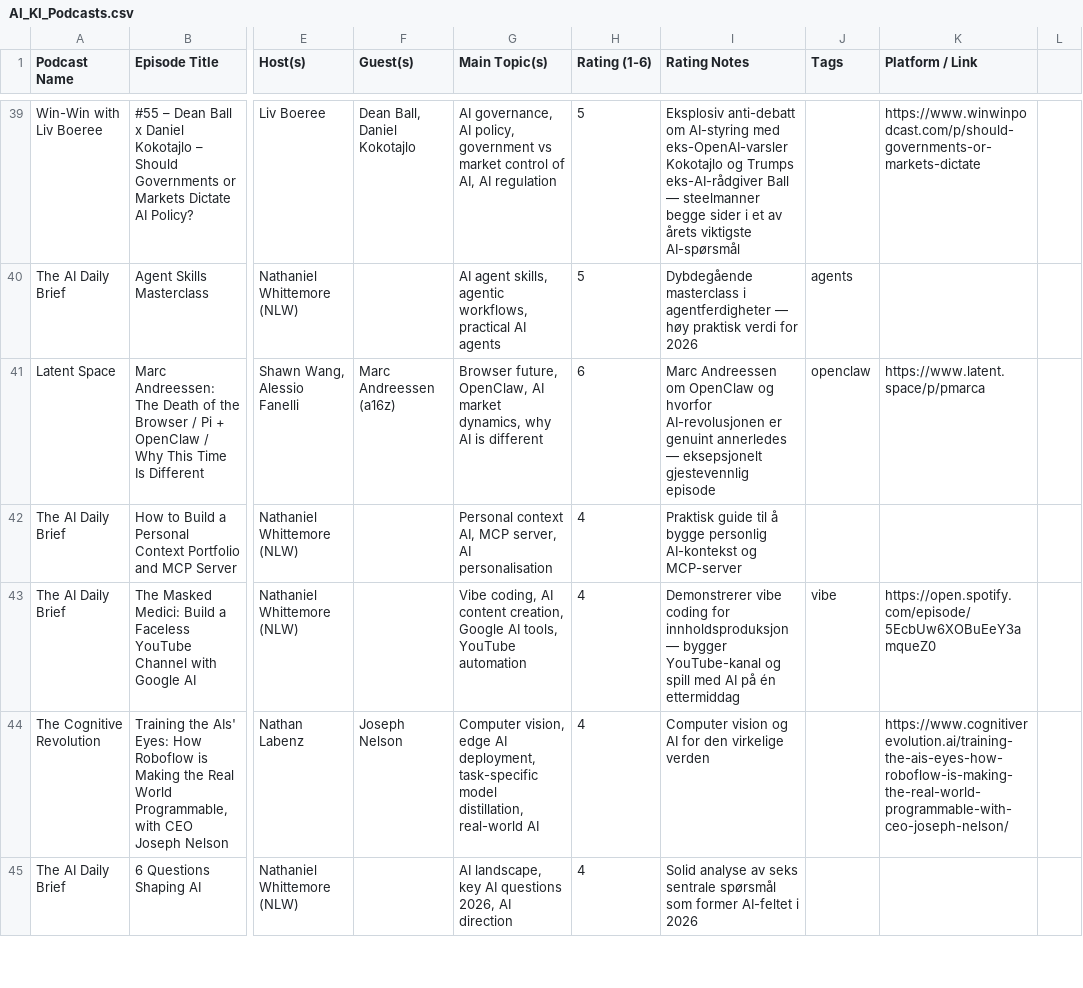
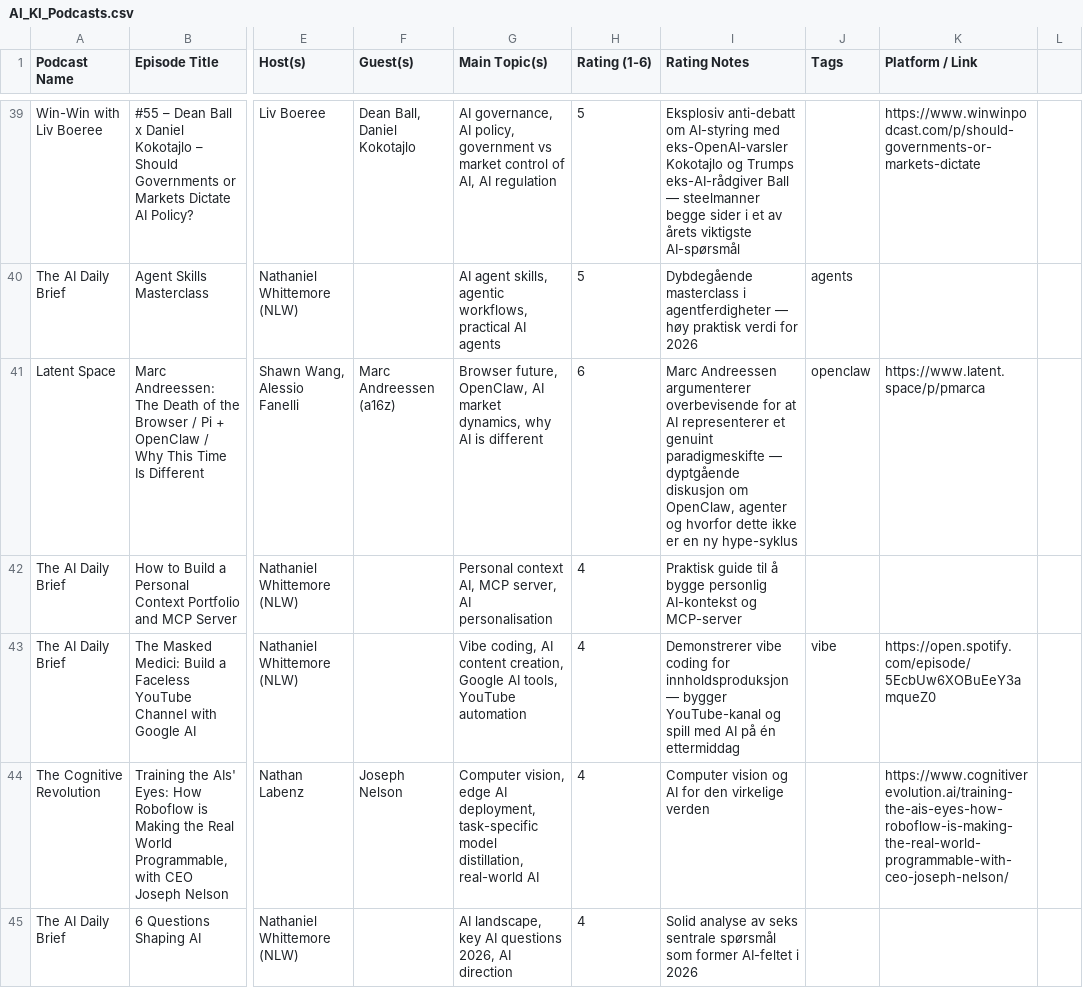
Before and after one commit to cathrinei/AIPodcastClaude, a CSV file: AI_KI_Podcasts.csv, drawn as a sheet; only a part is shown, gaps mark what is left out; the diff names each change by its address in the sheet, - before the commit and + after, or states it on an @@ line.

Commit message:
data: rett rating_notes for Marc Andreessen-episoden (Latent Space)

```diff
--- a/AI_KI_Podcasts.csv
+++ b/AI_KI_Podcasts.csv
-I41 (Rating Notes): Marc Andreessen om OpenClaw og hvorfor AI-revolusjonen er genuint annerledes — eksepsjonelt gjestevennlig episode
+I41 (Rating Notes): Marc Andreessen argumenterer overbevisende for at AI representerer et genuint paradigmeskifte — dyptgående diskusjon om OpenClaw, agenter og hvorfor dette ikke er en ny hype-syklus
```
Also changed, not shown: 1 other file.
